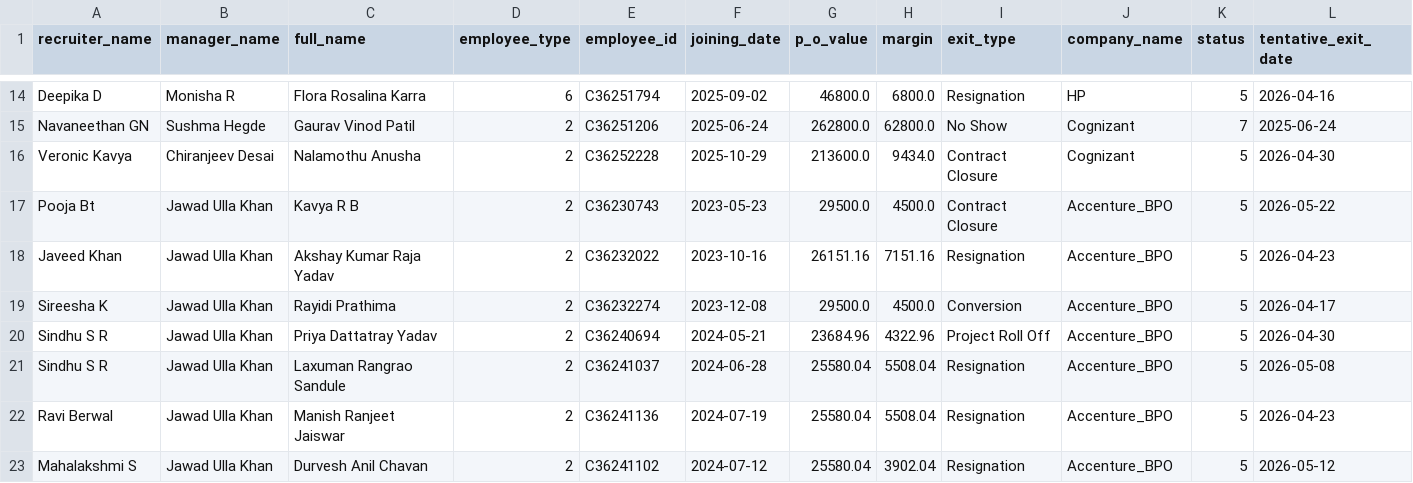
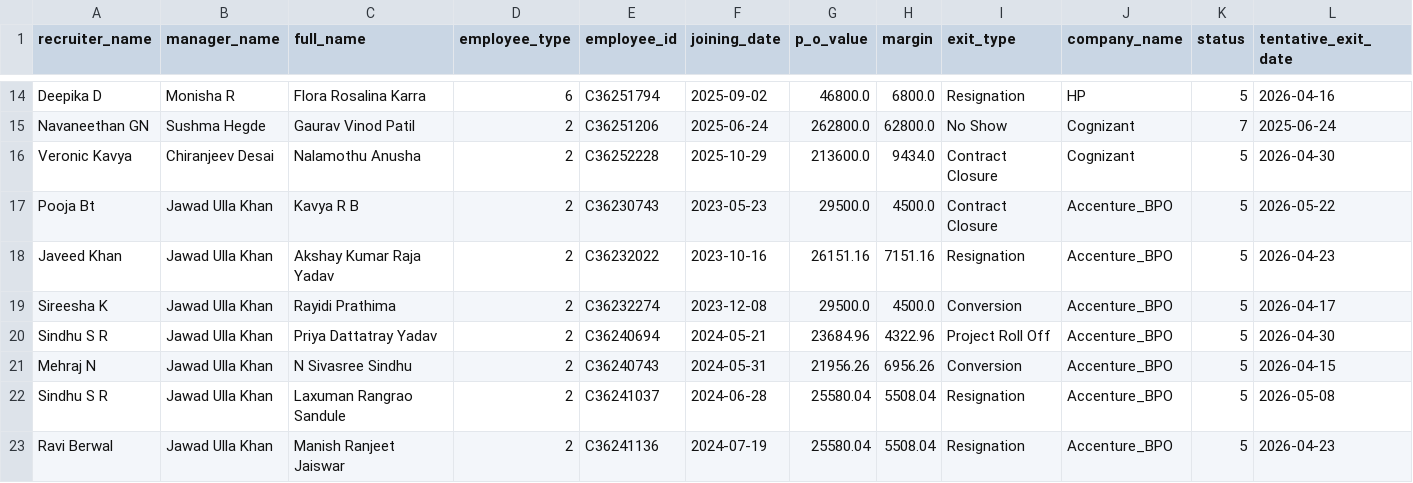
Before and after one commit to mdashiquekhanwork009-maker/CEO-Dashboard, a CSV file: data/exit_pipeline_data.csv, drawn as a sheet; only a part is shown, gaps mark what is left out; the shorter side is filled out with more unchanged rows.

```diff
--- a/data/exit_pipeline_data.csv
+++ b/data/exit_pipeline_data.csv
@@ -20,2 +20,3 @@ Sireesha K,Jawad Ulla Khan,Rayidi Prathima ,2,C36232274,2023-12-08,29500.0,4500.
 Sindhu S R,Jawad Ulla Khan,Priya Dattatray  Yadav,2,C36240694,2024-05-21,23684.96,4322.96,Project Roll Off,Accenture_BPO,5,2026-04-30
+Mehraj N,Jawad Ulla Khan,N Sivasree Sindhu,2,C36240743,2024-05-31,21956.26,6956.26,Conversion,Accenture_BPO,5,2026-04-15
 Sindhu S R,Jawad Ulla Khan,Laxuman Rangrao Sandule,2,C36241037,2024-06-28,25580.04,5508.04,Resignation,Accenture_BPO,5,2026-05-08
```
Also changed, not shown: data/activeheadcount.csv, data/onboarding_data.csv, 3 other files.
